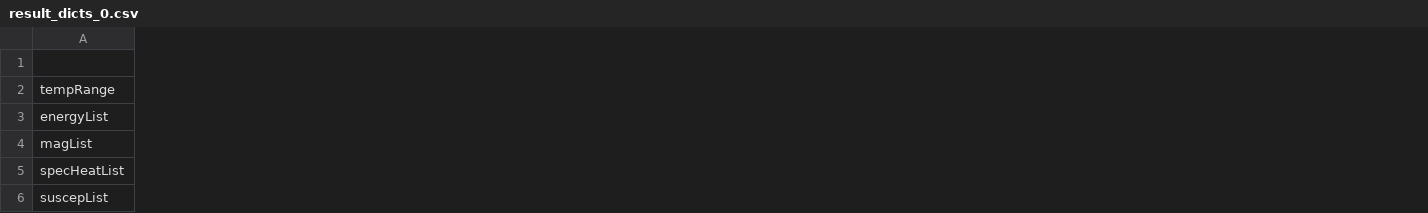
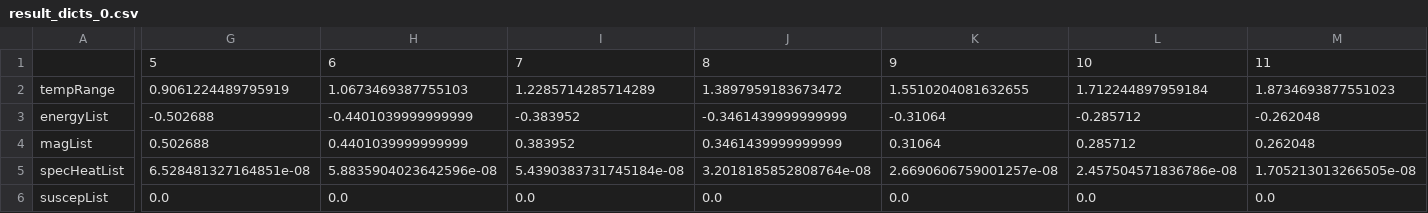
Before and after one commit to alexandrejourneaux/Ising_2D, a CSV file: result_dicts_0.csv, drawn as a sheet; only a part is shown, gaps mark what is left out; the diff covers the shown part only; the diff names each change by its address in the sheet, - before the commit and + after, or states it on an @@ line.

```diff
--- a/result_dicts_0.csv
+++ b/result_dicts_0.csv
+column G, rows 1-6: 5 | 0.9061224489795919 | -0.502688 | 0.502688 | 6.528481327164851e-08 | 0.0
+column H, rows 1-6: 6 | 1.0673469387755103 | -0.4401039999999999 | 0.4401039999999999 | 5.8835904023642596e-08 | 0.0
+column I, rows 1-6: 7 | 1.2285714285714289 | -0.383952 | 0.383952 | 5.4390383731745184e-08 | 0.0
+column J, rows 1-6: 8 | 1.3897959183673472 | -0.3461439999999999 | 0.3461439999999999 | 3.2018185852808764e-08 | 0.0
+column K, rows 1-6: 9 | 1.5510204081632655 | -0.31064 | 0.31064 | 2.6690606759001257e-08 | 0.0
+column L, rows 1-6: 10 | 1.712244897959184 | -0.285712 | 0.285712 | 2.457504571836786e-08 | 0.0
+column M, rows 1-6: 11 | 1.8734693877551023 | -0.262048 | 0.262048 | 1.705213013266505e-08 | 0.0
```
Also changed, not shown: 38 added columns and 19 edited cells elsewhere in this file, result_dicts_1.csv, result_dicts_2.csv, 1 other file.
